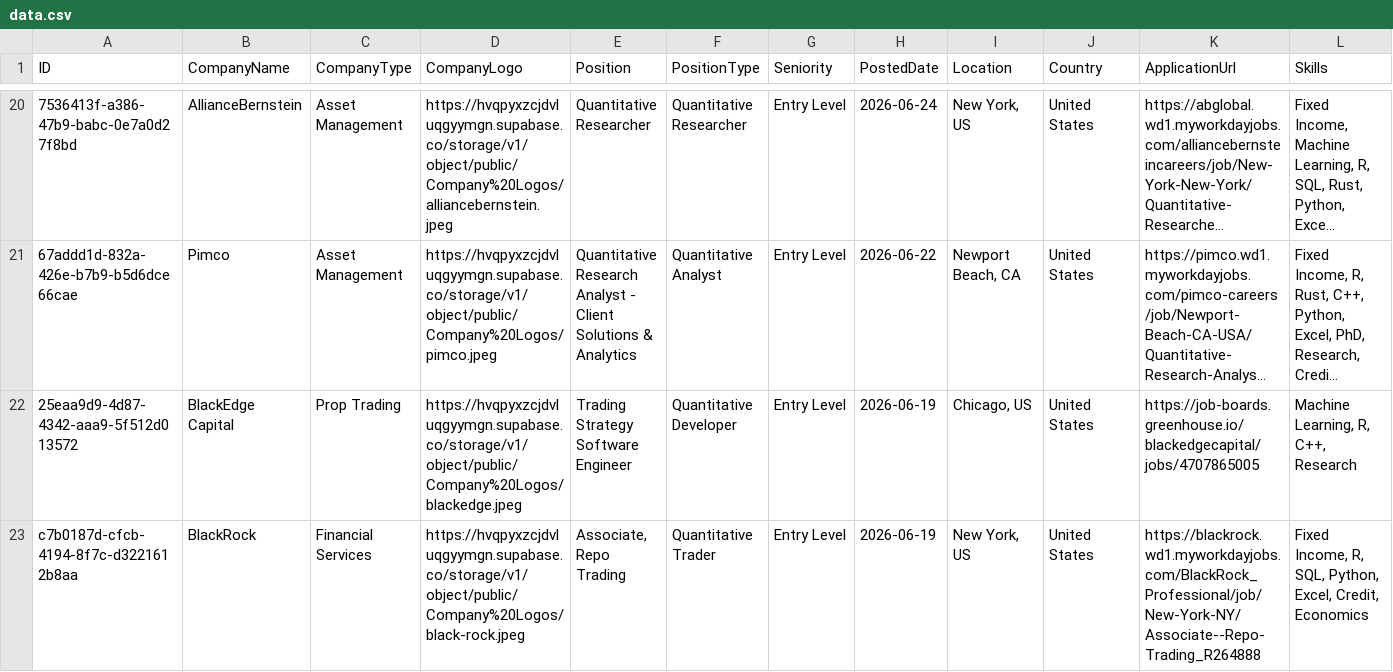
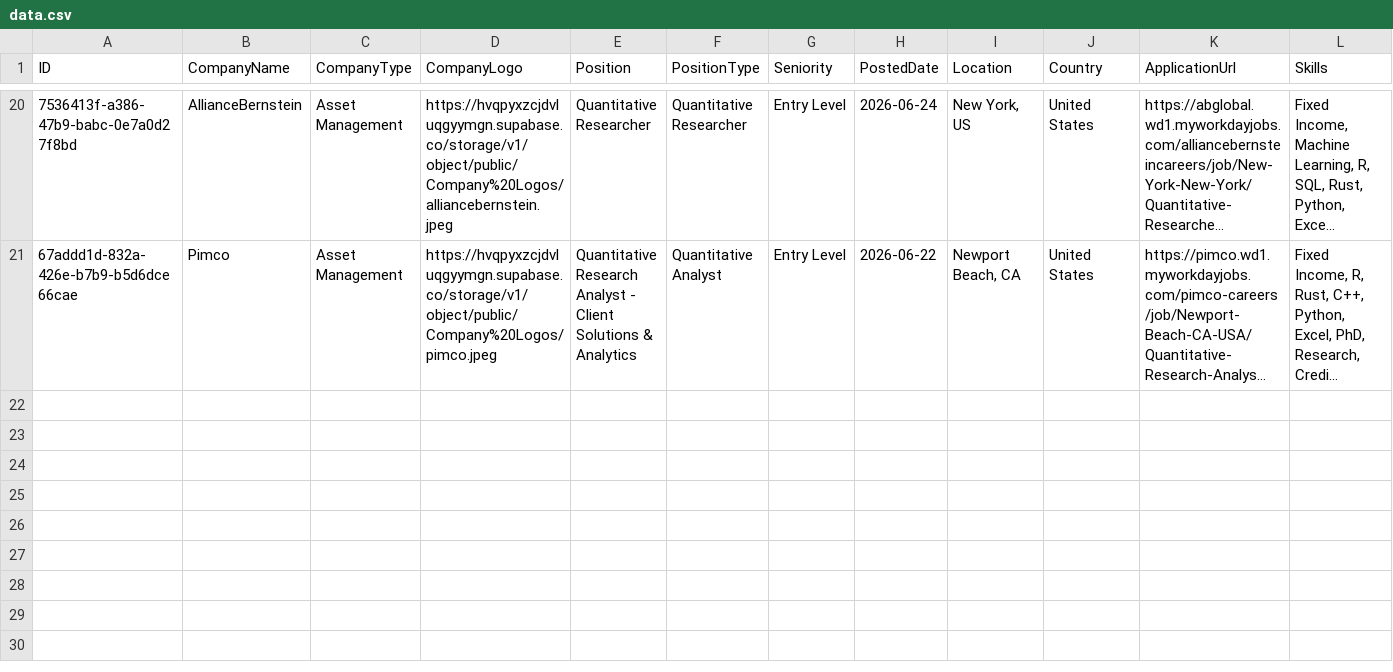
Before and after one commit to ibrahimmudassar/AutoOpenQuant, a CSV file: data.csv, drawn as a sheet; only a part is shown, gaps mark what is left out; long unchanged cells end in …; rows hold the shown columns only; the diff names each change by its address in the sheet, - before the commit and + after, or states it on an @@ line.

Commit message:
GitHub Actions Bot

```diff
--- a/data.csv
+++ b/data.csv
-row 22: 25eaa9d9-4d87-4342-aaa9-5f512d013572 | BlackEdge Capital | Prop Trading | https://hvqpyxzcjdvluqgyymgn.supabase.co/storage/v1/object/public/Company%20Logos/blackedge.jpeg | Trading Strategy Software Engineer | Quantitative Developer | Entry Level | 2026-06-19 | Chicago, US | United States | https://job-boards.greenhouse.io/blackedgecapital/jobs/4707865005 | Machine Learning, R, C++, Research
-row 23: c7b0187d-cfcb-4194-8f7c-d3221612b8aa | BlackRock | Financial Services | https://hvqpyxzcjdvluqgyymgn.supabase.co/storage/v1/object/public/Company%20Logos/black-rock.jpeg | Associate, Repo Trading | Quantitative Trader | Entry Level | 2026-06-19 | New York, US | United States | https://blackrock.wd1.myworkdayjobs.com/BlackRock_Professional/job/New-York-NY/Associate--Repo-Trading_R264888 | Fixed Income, R, SQL, Python, Excel, Credit, Economics
```
